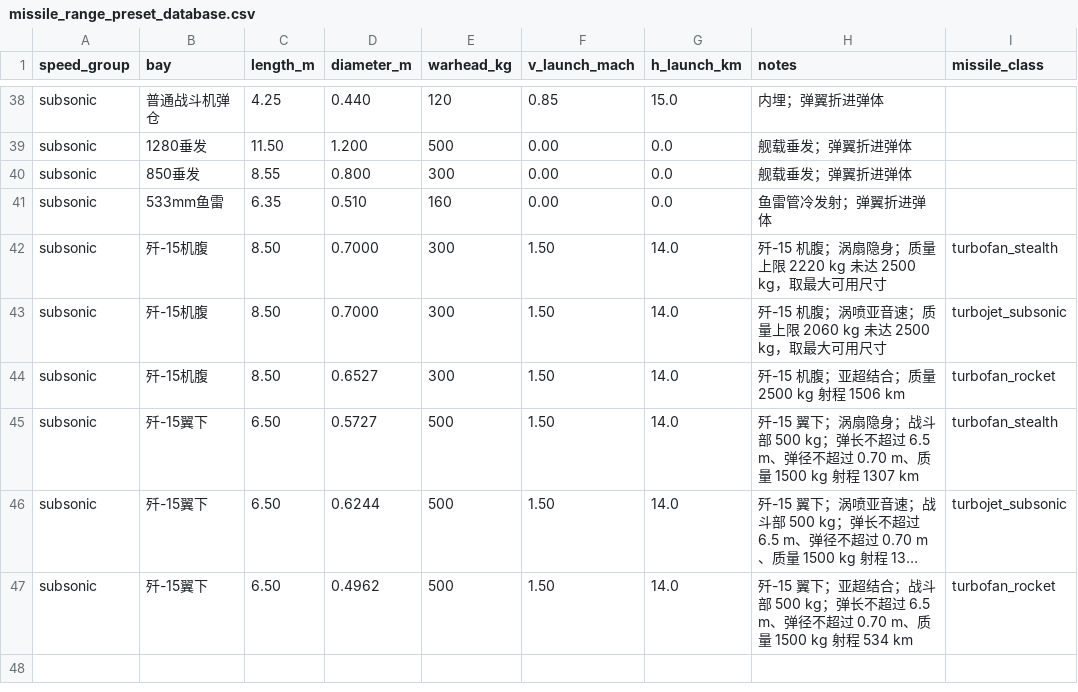
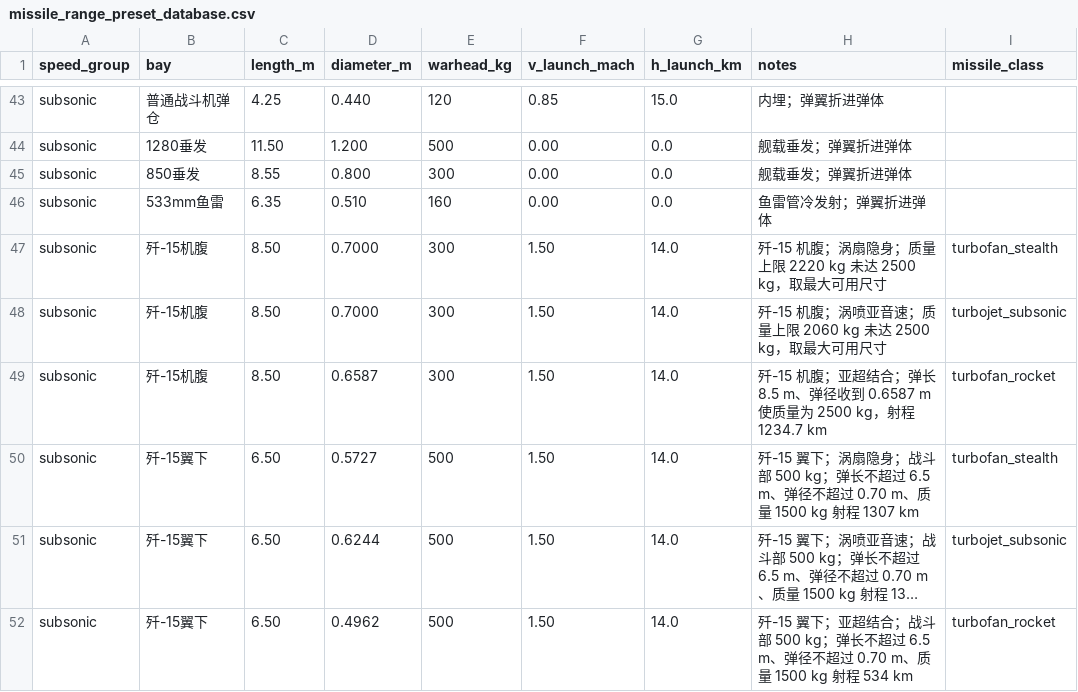
Before and after one commit to xtxsinan-lgtm/military_simulators, a CSV file: data/missile_range_preset_database.csv, drawn as a sheet; only a part is shown, gaps mark what is left out; long unchanged cells end in …; the diff covers the shown part only.

```diff
--- a/data/missile_range_preset_database.csv
+++ b/data/missile_range_preset_database.csv
@@ -43,3 +48,3 @@ subsonic,歼-15机腹,8.50,0.7000,300,1.50,14.0,歼-15 机腹；涡扇隐身；
 subsonic,歼-15机腹,8.50,0.7000,300,1.50,14.0,歼-15 机腹；涡喷亚音速；质量上限 2060 kg 未达 2500 kg，取最大可用尺寸,turbojet_subsonic
-subsonic,歼-15机腹,8.50,0.6527,300,1.50,14.0,歼-15 机腹；亚超结合；质量 2500 kg 射程 1506 km,turbofan_rocket
+subsonic,歼-15机腹,8.50,0.6587,300,1.50,14.0,歼-15 机腹；亚超结合；弹长 8.5 m、弹径收到 0.6587 m 使质量为 2500 kg，射程 1234.7 km,turbofan_rocket
 subsonic,歼-15翼下,6.50,0.5727,500,1.50,14.0,歼-15 翼下；涡扇隐身；战斗部 500 kg；弹长不超过 6.5 m、弹径不超过 0.70 m、质量 1500 kg 射程 1307 km,turbofan_stealth
```
Also changed, not shown: 8 added rows and 9 edited cells elsewhere in this file, docs/py/data/missile_range_preset_database.csv, 8 other files.
